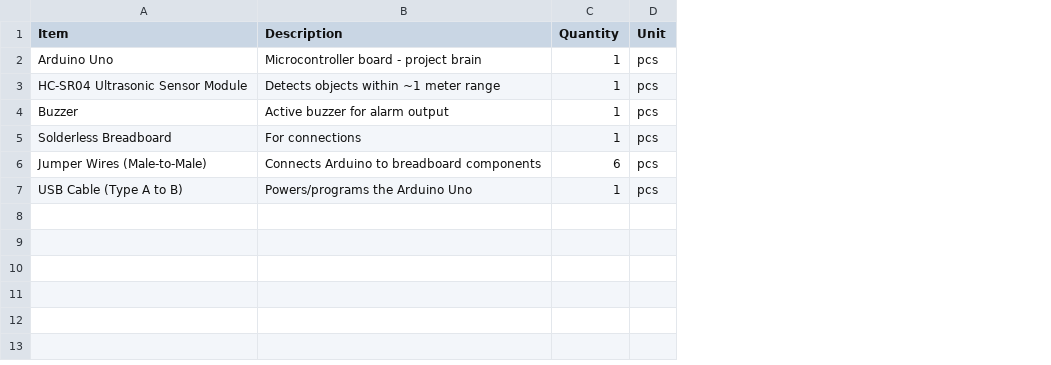
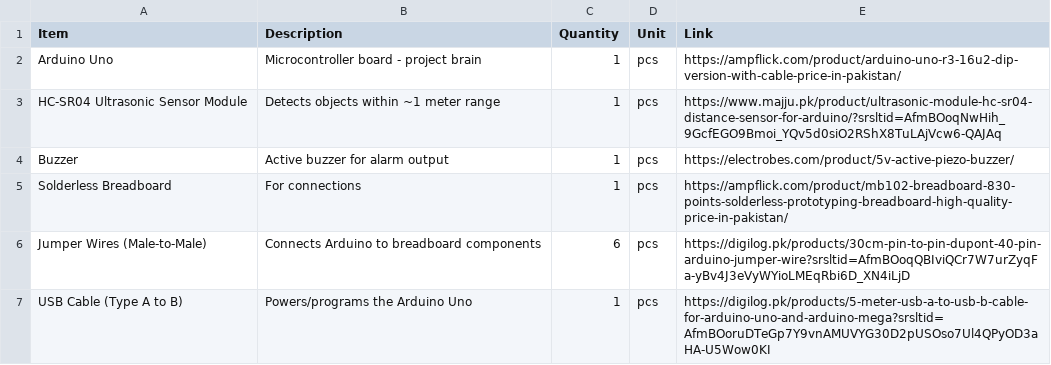
Before and after one commit to mkhubab2008-hue/Room-deterrent, a CSV file: BOM_Room_Deterrent (1).csv, drawn as a sheet; the diff names each change by its address in the sheet, - before the commit and + after, or states it on an @@ line.

Commit message:
Update BOM_Room_Deterrent (1).csv

```diff
--- a/BOM_Room_Deterrent (1).csv
+++ b/BOM_Room_Deterrent (1).csv
+column E (Link), rows 2-7: https://ampflick.com/product/arduino-uno-r3-16u2-dip-version-with-cable-price-in-pakistan/ | https://www.majju.pk/product/ultrasonic-module-hc-sr04-distance-sensor-for-arduino/?srsltid=AfmBOoqNwHih_9GcfEGO9Bmoi_YQv5d0siO2RShX8TuLAjVcw6-QAJAq | https://electrobes.com/product/5v-active-piezo-buzzer/ | https://ampflick.com/product/mb102-breadboard-830-points-solderless-prototyping-breadboard-high-quality-price-in-pakistan/ | https://digilog.pk/products/30cm-pin-to-pin-dupont-40-pin-arduino-jumper-wire?srsltid=AfmBOoqQBIviQCr7W7urZyqFa-yBv4J3eVyWYioLMEqRbi6D_XN4iLjD | https://digilog.pk/products/5-meter-usb-a-to-usb-b-cable-for-arduino-uno-and-arduino-mega?srsltid=AfmBOoruDTeGp7Y9vnAMUVYG30D2pUSOso7Ul4QPyOD3aHA-U5Wow0KI
```
